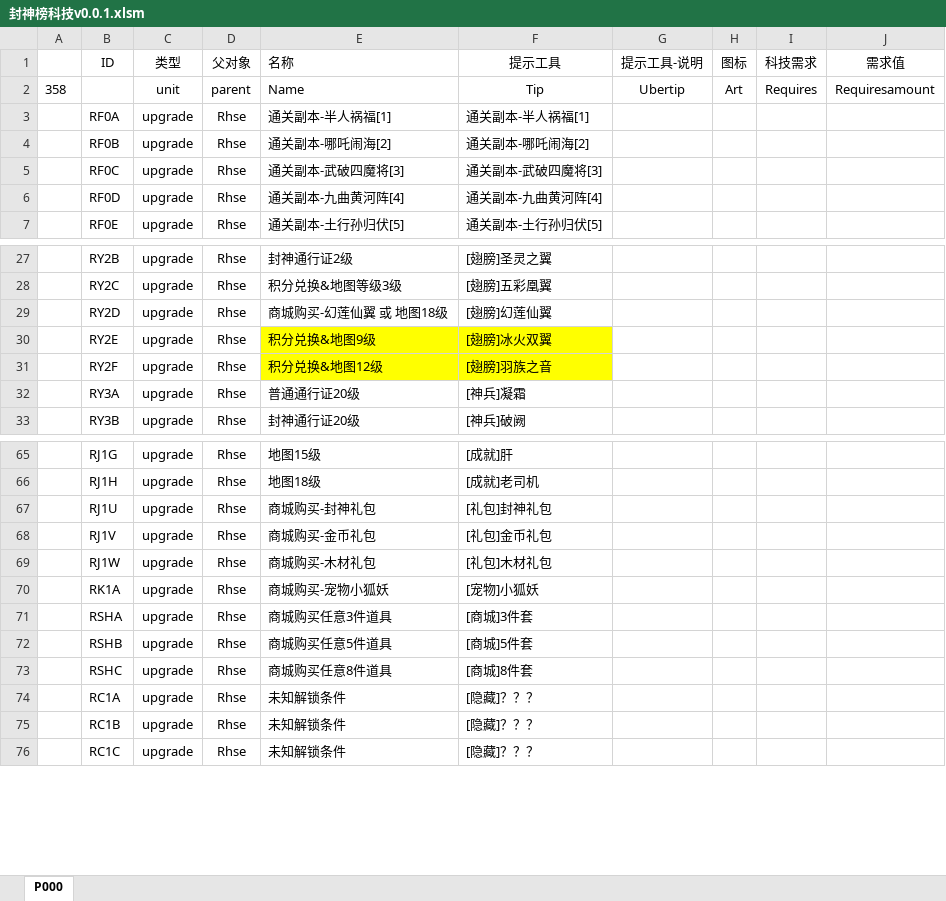
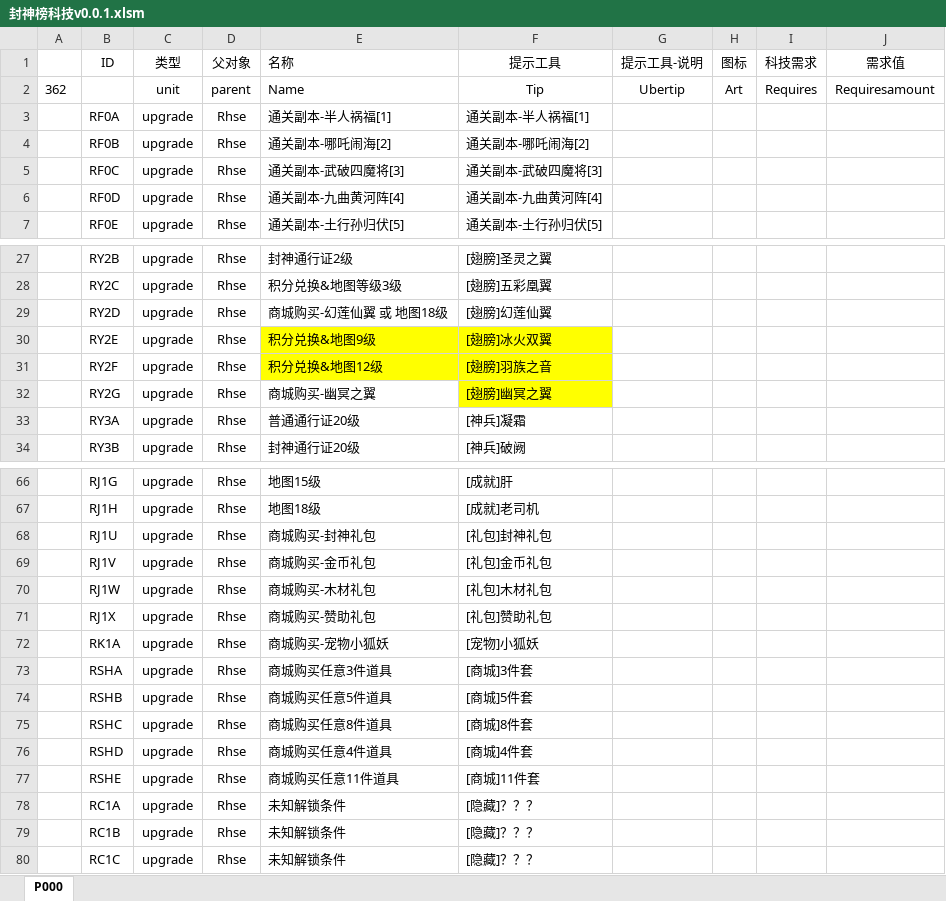
Before and after one commit to MageEgg/MageGame, an Excel workbook: 封神榜科技v0.0.1.xlsm, sheet P000, drawn as a sheet; only a part is shown, gaps mark what is left out; values as stored, in another font and other column widths than the file's, no borders; the diff names each change by its address in the sheet, - before the commit and + after, or states it on an @@ line.

```diff
--- a/封神榜科技v0.0.1.xlsm (sheet P000)
+++ b/封神榜科技v0.0.1.xlsm (sheet P000)
-A2: 358
+A2: 362
+row 32:  | RY2G | upgrade | Rhse | 商城购买-幽冥之翼 | [翅膀]幽冥之翼
+row 71:  | RJ1X | upgrade | Rhse | 商城购买-赞助礼包 | [礼包]赞助礼包
+row 76:  | RSHD | upgrade | Rhse | 商城购买任意4件道具 | [商城]4件套
+row 77:  | RSHE | upgrade | Rhse | 商城购买任意11件道具 | [商城]11件套
```
Also changed, not shown: 9 other files.
